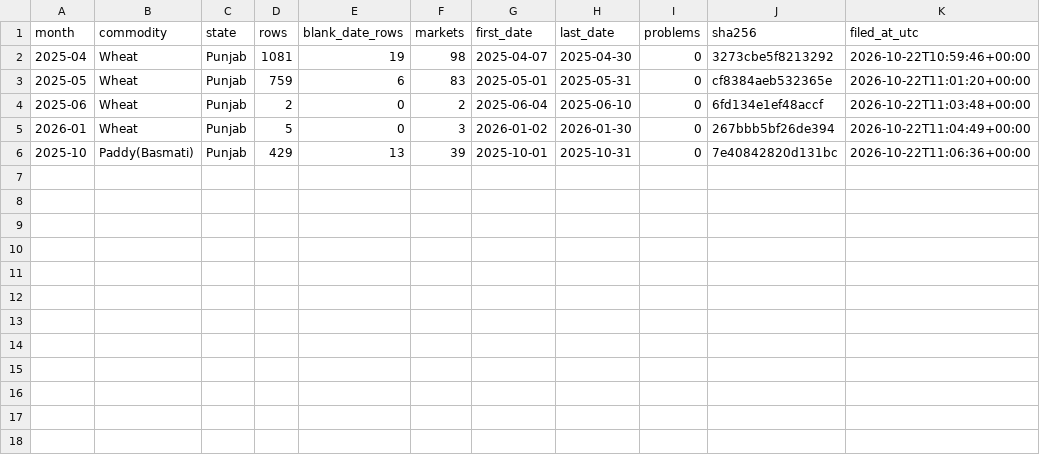
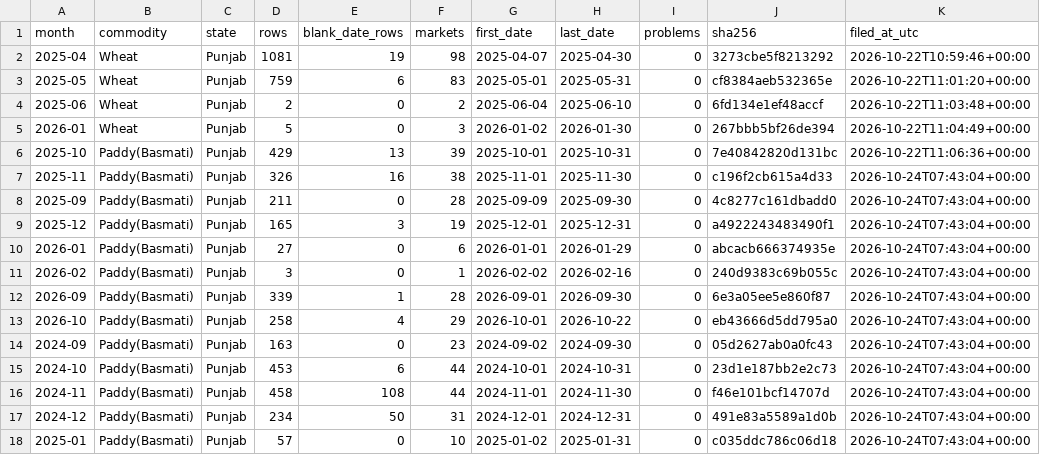
Before and after one commit to Arijit2772-dev/kisaniti_research_paper, a CSV file: layers/L1_data/download_log.csv, drawn as a sheet.

```diff
--- a/layers/L1_data/download_log.csv
+++ b/layers/L1_data/download_log.csv
@@ -6 +6,13 @@ month,commodity,state,rows,blank_date_rows,markets,first_date,last_date,problems
 2025-10,Paddy(Basmati),Punjab,429,13,39,2025-10-01,2025-10-31,0,7e40842820d131bc,2026-10-22T11:06:36+00:00
+2025-11,Paddy(Basmati),Punjab,326,16,38,2025-11-01,2025-11-30,0,c196f2cb615a4d33,2026-10-24T07:43:04+00:00
+2025-09,Paddy(Basmati),Punjab,211,0,28,2025-09-09,2025-09-30,0,4c8277c161dbadd0,2026-10-24T07:43:04+00:00
+2025-12,Paddy(Basmati),Punjab,165,3,19,2025-12-01,2025-12-31,0,a4922243483490f1,2026-10-24T07:43:04+00:00
+2026-01,Paddy(Basmati),Punjab,27,0,6,2026-01-01,2026-01-29,0,abcacb666374935e,2026-10-24T07:43:04+00:00
+2026-02,Paddy(Basmati),Punjab,3,0,1,2026-02-02,2026-02-16,0,240d9383c69b055c,2026-10-24T07:43:04+00:00
+2026-09,Paddy(Basmati),Punjab,339,1,28,2026-09-01,2026-09-30,0,6e3a05ee5e860f87,2026-10-24T07:43:04+00:00
+2026-10,Paddy(Basmati),Punjab,258,4,29,2026-10-01,2026-10-22,0,eb43666d5dd795a0,2026-10-24T07:43:04+00:00
+2024-09,Paddy(Basmati),Punjab,163,0,23,2024-09-02,2024-09-30,0,05d2627ab0a0fc43,2026-10-24T07:43:04+00:00
+2024-10,Paddy(Basmati),Punjab,453,6,44,2024-10-01,2024-10-31,0,23d1e187bb2e2c73,2026-10-24T07:43:04+00:00
+2024-11,Paddy(Basmati),Punjab,458,108,44,2024-11-01,2024-11-30,0,f46e101bcf14707d,2026-10-24T07:43:04+00:00
+2024-12,Paddy(Basmati),Punjab,234,50,31,2024-12-01,2024-12-31,0,491e83a5589a1d0b,2026-10-24T07:43:04+00:00
+2025-01,Paddy(Basmati),Punjab,57,0,10,2025-01-02,2025-01-31,0,c035ddc786c06d18,2026-10-24T07:43:04+00:00
```
Also changed, not shown: 13 other files.
